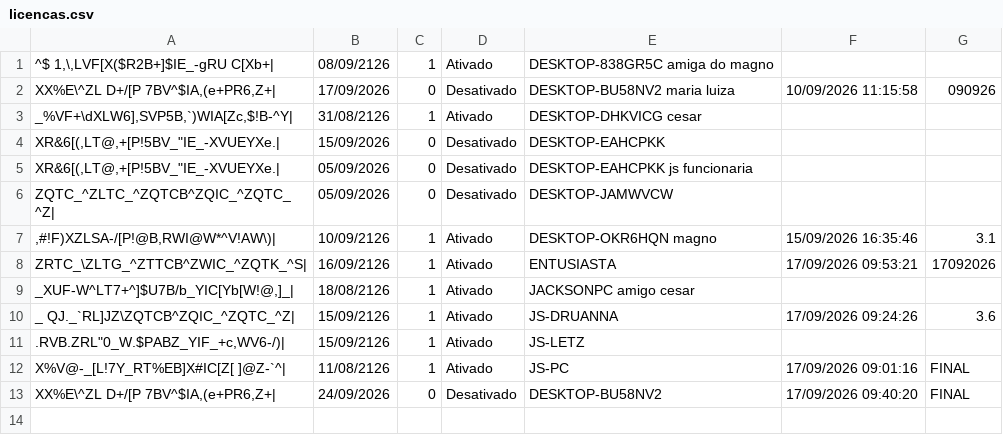
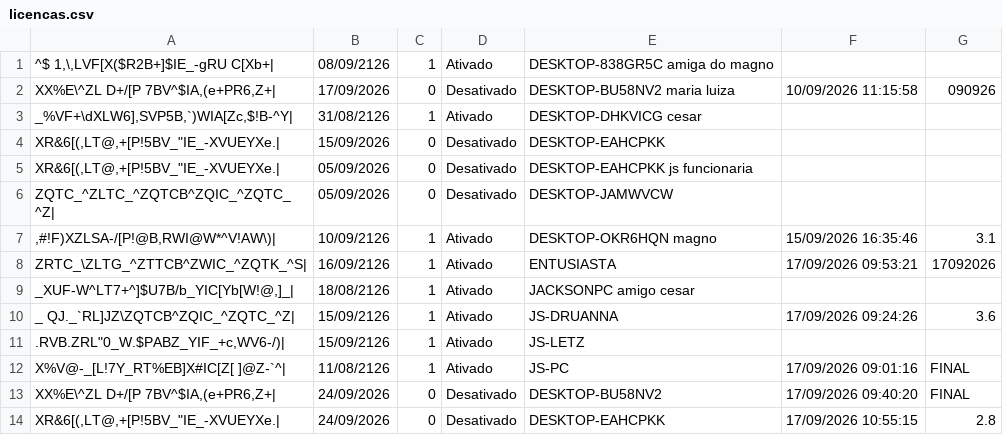
Before and after one commit to JLISPCAD/UPDATELISP, a CSV file: licencas.csv, drawn as a sheet; the diff names each change by its address in the sheet, - before the commit and + after, or states it on an @@ line.

Commit message:
Atualização de acesso em 17/09/2026 10:55:15 (v2.8)

```diff
--- a/licencas.csv
+++ b/licencas.csv
+row 14: XR&6[(,LT@,+[P!5BV_"IE_-XVUEYXe.| | 24/09/2026 | 0 | Desativado | DESKTOP-EAHCPKK | 17/09/2026 10:55:15 | 2.8
```
